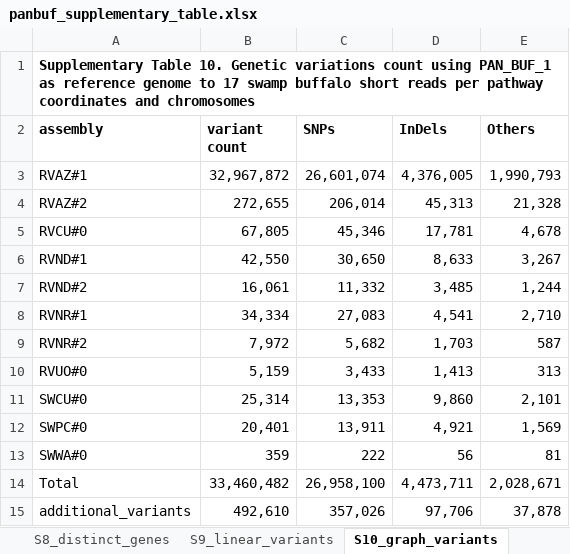
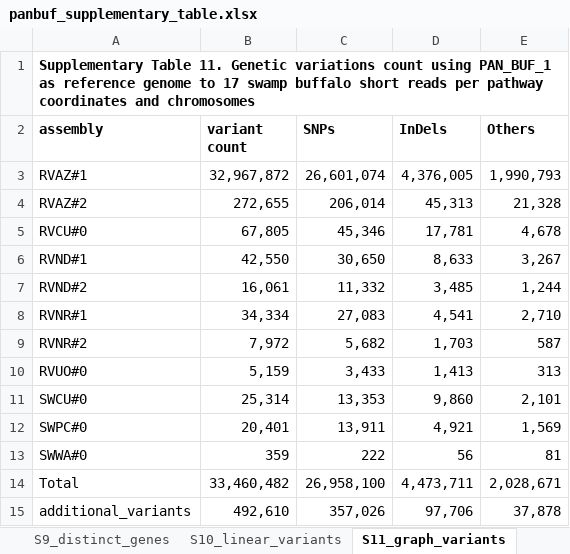
Before and after one commit to plnspineda/bufpangenome_supplementary, an Excel workbook: panbuf_supplementary_table.xlsx, sheet S11_graph_variants, drawn as a sheet; values as stored, in another font and other column widths than the file's, no borders; the diff names each change by its address in the sheet, - before the commit and + after, or states it on an @@ line.

```diff
--- a/panbuf_supplementary_table.xlsx (sheet S11_graph_variants)
+++ b/panbuf_supplementary_table.xlsx (sheet S11_graph_variants)
-sheet tab: S8_distinct_genes
+sheet tab: S9_distinct_genes
-sheet tab: S9_linear_variants
+sheet tab: S10_linear_variants
-sheet tab: S10_graph_variants
+sheet tab: S11_graph_variants
-A1 (assembly): Supplementary Table 10. Genetic variations…
+A1 (assembly): Supplementary Table 11. Genetic variations…
```
Also changed, not shown: sheet S10_linear_variants, sheet S6_GO_enrich, sheet S12_graph_linear, sheet S2_shortreads, sheet S4_pangenome_length, sheet S5_repmask_SV, 4 more sheets, other sheet tabs.
